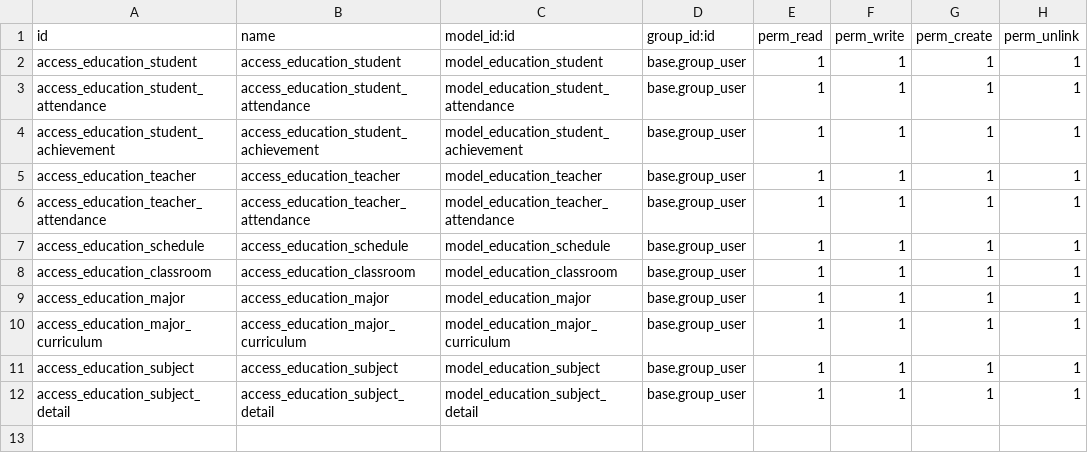
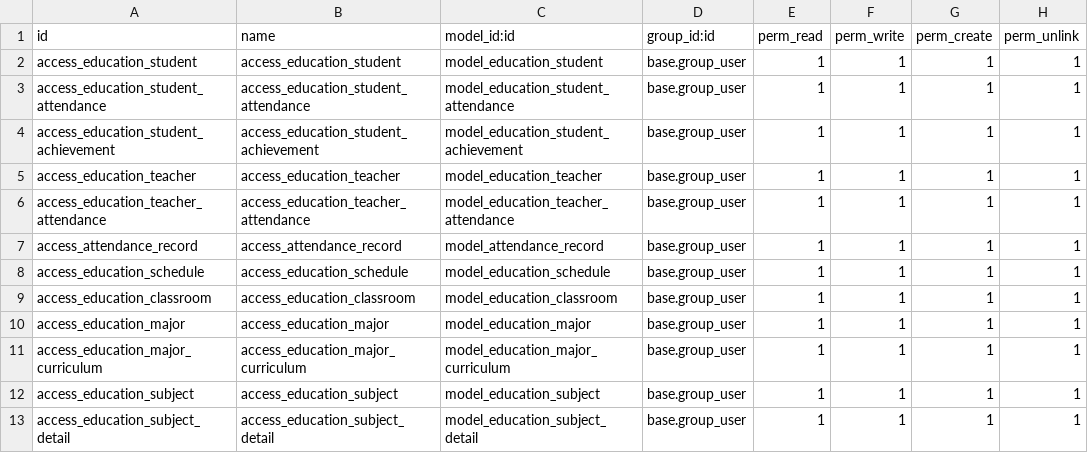
Before and after one commit to Ridho024/Odoo, a CSV file: custom_addons/education/education_management/security/ir.model.access.csv, drawn as a sheet; the diff names each change by its address in the sheet, - before the commit and + after, or states it on an @@ line.

Commit message:
feat(teacher_attendance): Add teacher attendance one2many to res.partner.

```diff
--- a/custom_addons/education/education_management/security/ir.model.access.csv
+++ b/custom_addons/education/education_management/security/ir.model.access.csv
+row 7: access_attendance_record | access_attendance_record | model_attendance_record | base.group_user | 1 | 1 | 1 | 1
```
Also changed, not shown: 5 other files.
